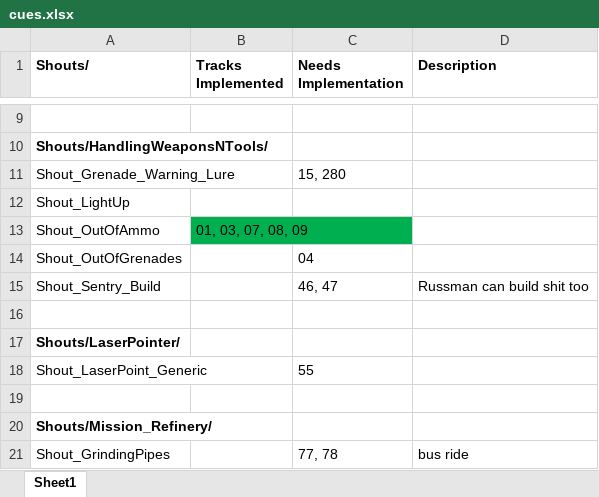
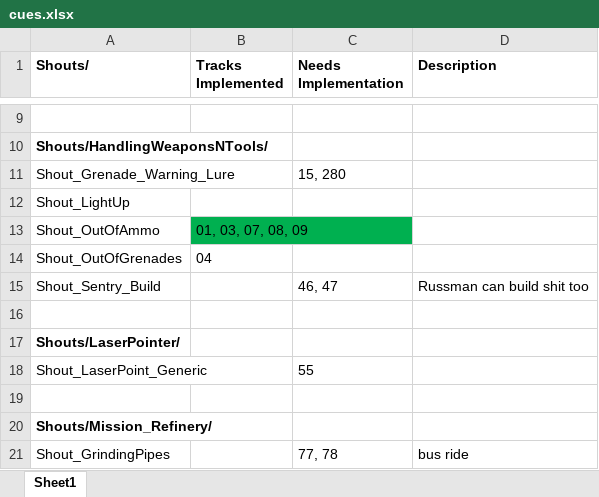
Before and after one commit to Patch4747/drg-mods, an Excel workbook: Audio/Russman/cues.xlsx, sheet Sheet1, drawn as a sheet; only a part is shown, gaps mark what is left out; values as stored, in another font and other column widths than the file's, no borders; conditional formats not drawn; the diff names each change by its address in the sheet, - before the commit and + after, or states it on an @@ line.

```diff
--- a/Audio/Russman/cues.xlsx (sheet Sheet1)
+++ b/Audio/Russman/cues.xlsx (sheet Sheet1)
-B14 (Tracks Implemented): (empty)
+B14 (Tracks Implemented): 04
-C14 (Needs Implementation): 04
+C14 (Needs Implementation): (empty)
```
Also changed, not shown: 11 other files.
